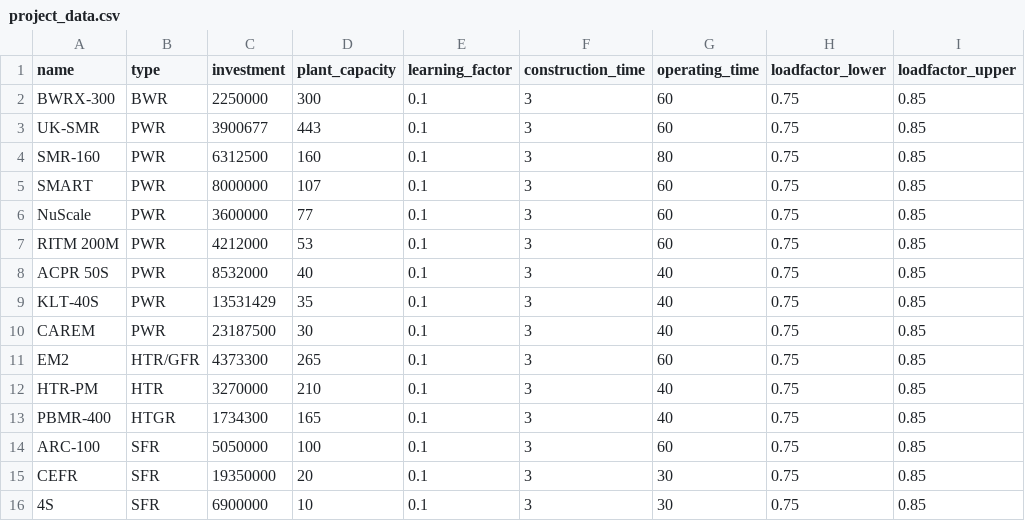
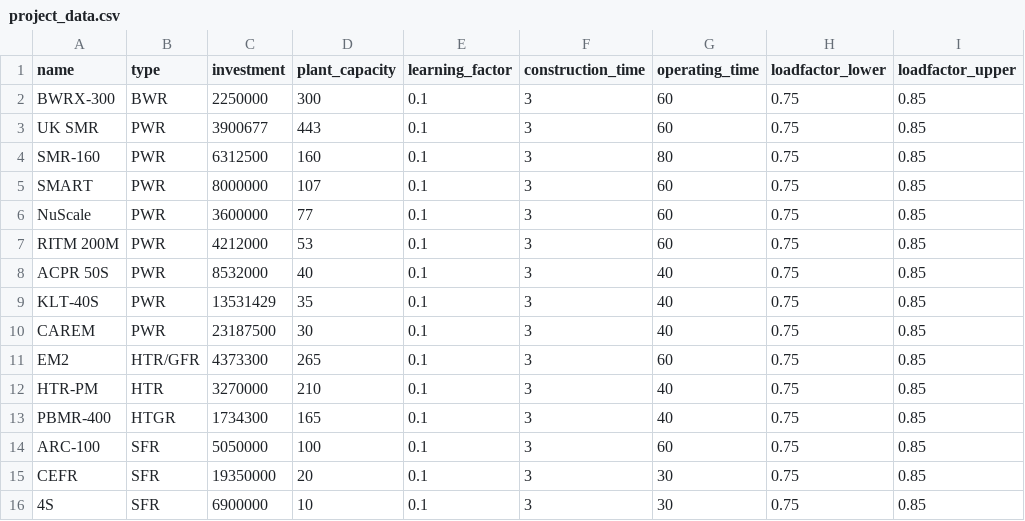
Before and after one commit to weibezahn/smr-mcs, a CSV file: _input/project_data.csv, drawn as a sheet; only a part is shown; the diff names each change by its address in the sheet, - before the commit and + after, or states it on an @@ line.

```diff
--- a/_input/project_data.csv
+++ b/_input/project_data.csv
-A3 (name): UK-SMR
+A3 (name): UK SMR
```
Also changed, not shown: _input/lcoe_data.csv, 4 other files.
